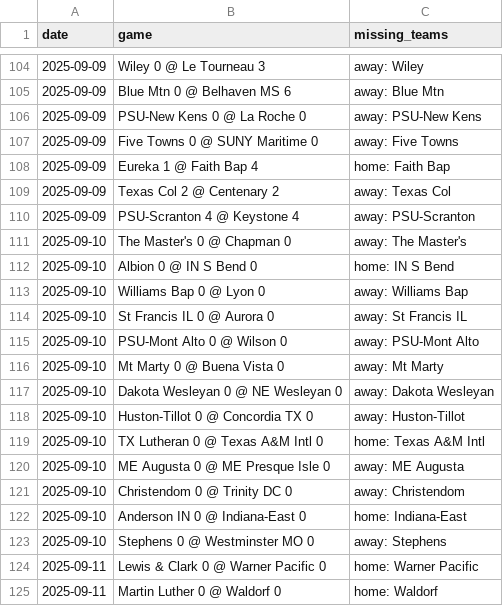
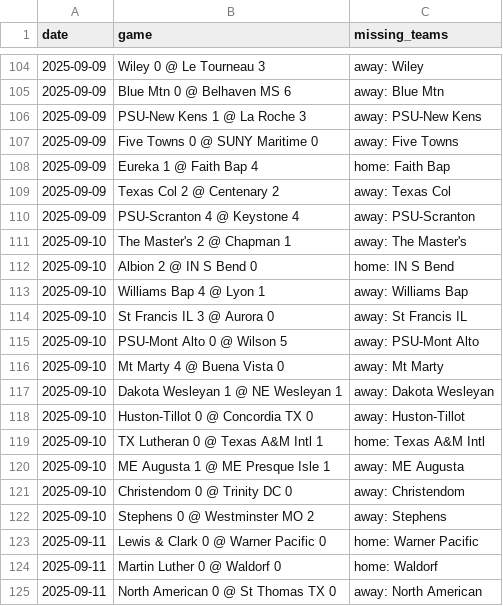
Before and after one commit to kevin-puorro/d3_wsoc_npi_calculator, a CSV file: data/2025/massey_games_2025_excluded.csv, drawn as a sheet; only a part is shown, gaps mark what is left out; the shorter side is filled out with more unchanged rows.

```diff
--- a/data/2025/massey_games_2025_excluded.csv
+++ b/data/2025/massey_games_2025_excluded.csv
@@ -105,3 +105,3 @@ date,game,missing_teams
 2025-09-09,Blue Mtn 0 @ Belhaven MS 6,away: Blue Mtn
-2025-09-09,PSU-New Kens 0 @ La Roche 0,away: PSU-New Kens
+2025-09-09,PSU-New Kens 1 @ La Roche 3,away: PSU-New Kens
 2025-09-09,Five Towns 0 @ SUNY Maritime 0,away: Five Towns
@@ -110,15 +110,14 @@ date,game,missing_teams
 2025-09-09,PSU-Scranton 4 @ Keystone 4,away: PSU-Scranton
-2025-09-10,The Master's 0 @ Chapman 0,away: The Master's
-2025-09-10,Albion 0 @ IN S Bend 0,home: IN S Bend
-2025-09-10,Williams Bap 0 @ Lyon 0,away: Williams Bap
-2025-09-10,St Francis IL 0 @ Aurora 0,away: St Francis IL
-2025-09-10,PSU-Mont Alto 0 @ Wilson 0,away: PSU-Mont Alto
-2025-09-10,Mt Marty 0 @ Buena Vista 0,away: Mt Marty
-2025-09-10,Dakota Wesleyan 0 @ NE Wesleyan 0,away: Dakota Wesleyan
+2025-09-10,The Master's 2 @ Chapman 1,away: The Master's
+2025-09-10,Albion 2 @ IN S Bend 0,home: IN S Bend
+2025-09-10,Williams Bap 4 @ Lyon 1,away: Williams Bap
+2025-09-10,St Francis IL 3 @ Aurora 0,away: St Francis IL
+2025-09-10,PSU-Mont Alto 0 @ Wilson 5,away: PSU-Mont Alto
+2025-09-10,Mt Marty 4 @ Buena Vista 0,away: Mt Marty
+2025-09-10,Dakota Wesleyan 1 @ NE Wesleyan 1,away: Dakota Wesleyan
 2025-09-10,Huston-Tillot 0 @ Concordia TX 0,away: Huston-Tillot
-2025-09-10,TX Lutheran 0 @ Texas A&M Intl 0,home: Texas A&M Intl
-2025-09-10,ME Augusta 0 @ ME Presque Isle 0,away: ME Augusta
+2025-09-10,TX Lutheran 0 @ Texas A&M Intl 1,home: Texas A&M Intl
+2025-09-10,ME Augusta 1 @ ME Presque Isle 1,away: ME Augusta
 2025-09-10,Christendom 0 @ Trinity DC 0,away: Christendom
-2025-09-10,Anderson IN 0 @ Indiana-East 0,home: Indiana-East
-2025-09-10,Stephens 0 @ Westminster MO 0,away: Stephens
+2025-09-10,Stephens 0 @ Westminster MO 2,away: Stephens
 2025-09-11,Lewis & Clark 0 @ Warner Pacific 0,home: Warner Pacific
```
Also changed, not shown: data/2025/massey_games_2025.csv, data/2025/massey_games_2025_provisional.csv, 2 other files.
